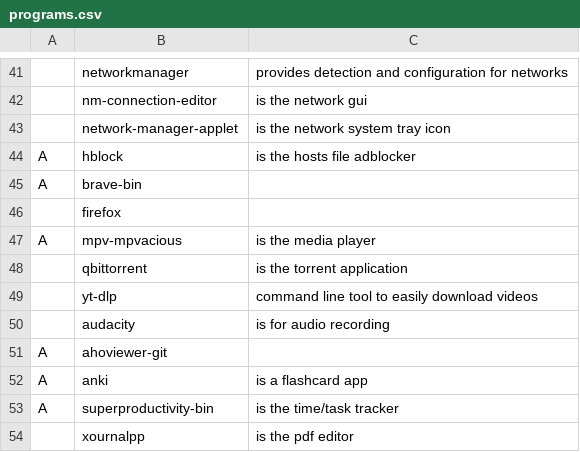
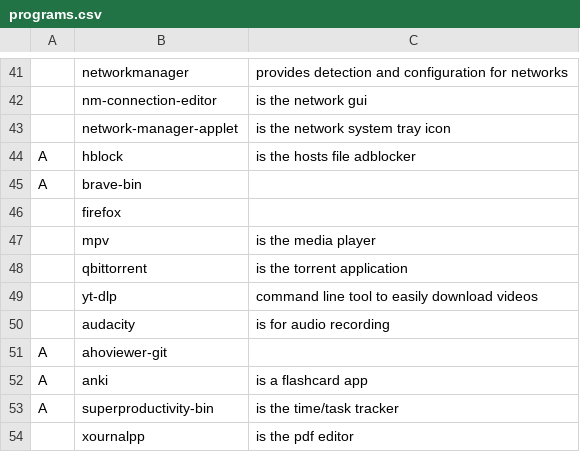
Before and after one commit to NiklasFeurstein/firex, a CSV file: programs.csv, drawn as a sheet; only a part is shown, gaps mark what is left out; removed rows and columns are numbered as before the commit, all else as after; the diff names each change by its address in the sheet, - before the commit and + after, or states it on an @@ line.

Commit message:
Fixed mpvacious bug

```diff
--- a/programs.csv
+++ b/programs.csv
-row 47: A | mpv-mpvacious | is the media player
+row 47:  | mpv | is the media player
```
Also changed, not shown: 4 other files.
